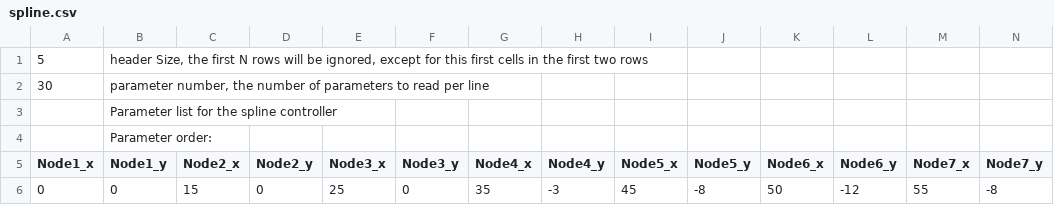
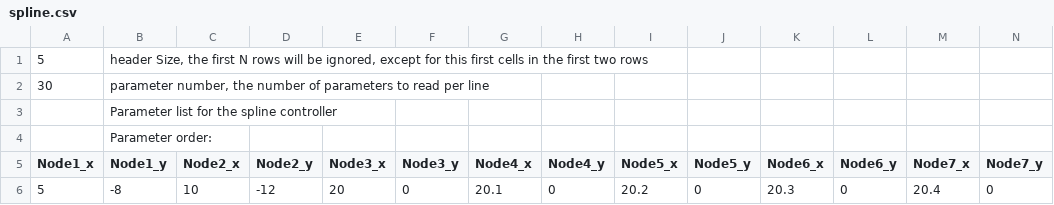
Before and after one commit to ingraham-research/OpenExo_IngrahamLab, a CSV file: SDCard/ankleControllers/spline.csv, drawn as a sheet; only a part is shown; removed rows and columns are numbered as before the commit, all else as after; rows hold the shown columns only; the diff names each change by its address in the sheet, - before the commit and + after, or states it on an @@ line.

Commit message:
Updated the spline to reflect the corrent spline

```diff
--- a/SDCard/ankleControllers/spline.csv
+++ b/SDCard/ankleControllers/spline.csv
-row 6: 0 | 0 | 15 | 0 | 25 | 0 | 35 | -3 | 45 | -8 | 50 | -12 | 55 | -8
+row 6: 5 | -8 | 10 | -12 | 20 | 0 | 20.1 | 0 | 20.2 | 0 | 20.3 | 0 | 20.4 | 0
```
